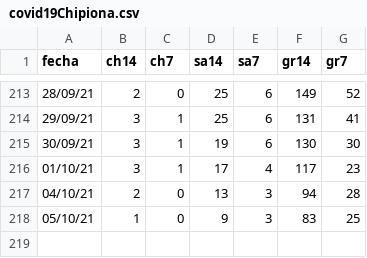
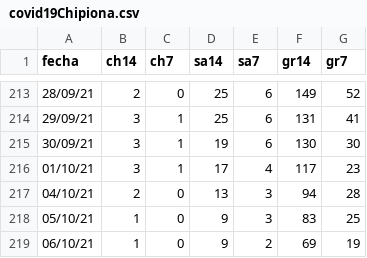
Before and after one commit to Rafael-Caro/chipiona-covid19, a CSV file: covid19Chipiona.csv, drawn as a sheet; only a part is shown, gaps mark what is left out; the diff names each change by its address in the sheet, - before the commit and + after, or states it on an @@ line.

Commit message:
06/10/21

```diff
--- a/covid19Chipiona.csv
+++ b/covid19Chipiona.csv
+row 219: 06/10/21 | 1 | 0 | 9 | 2 | 69 | 19
```
